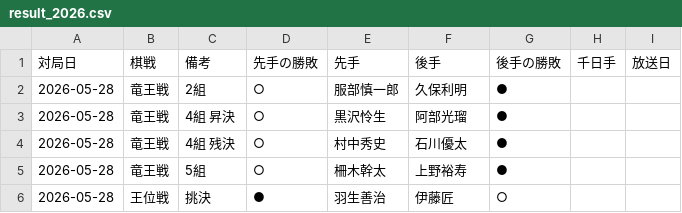
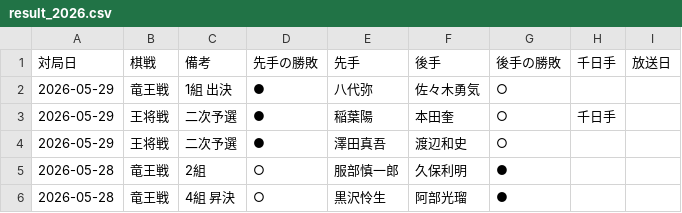
Before and after one commit to ulti-shogi/mate-shogi, a CSV file: result_2026.csv, drawn as a sheet; only a part is shown; the shorter side is filled out with more unchanged rows; the diff names each change by its address in the sheet, - before the commit and + after, or states it on an @@ line.

Commit message:
Add files via upload

```diff
--- a/result_2026.csv
+++ b/result_2026.csv
+row 2: 2026-05-29 | 竜王戦 | 1組 出決 | ● | 八代弥 | 佐々木勇気 | ○
+row 3: 2026-05-29 | 王将戦 | 二次予選 | ● | 稲葉陽 | 本田奎 | ○ | 千日手
+row 4: 2026-05-29 | 王将戦 | 二次予選 | ● | 澤田真吾 | 渡辺和史 | ○
```
